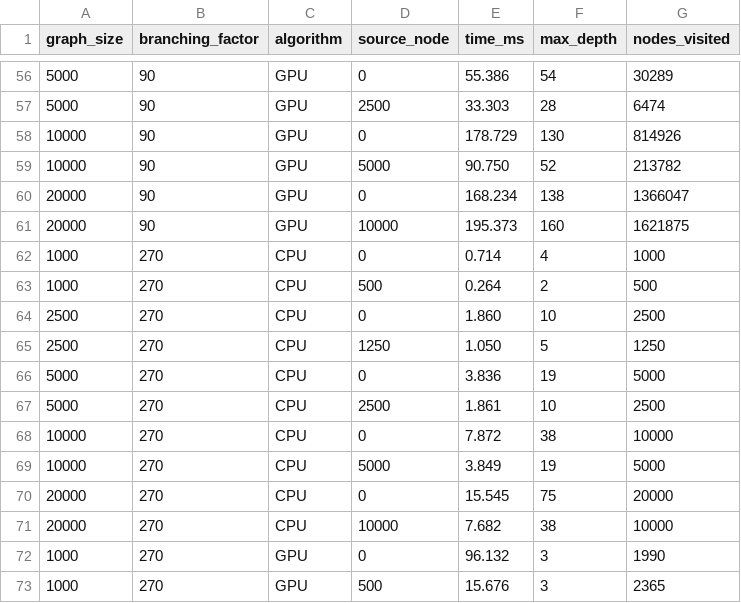
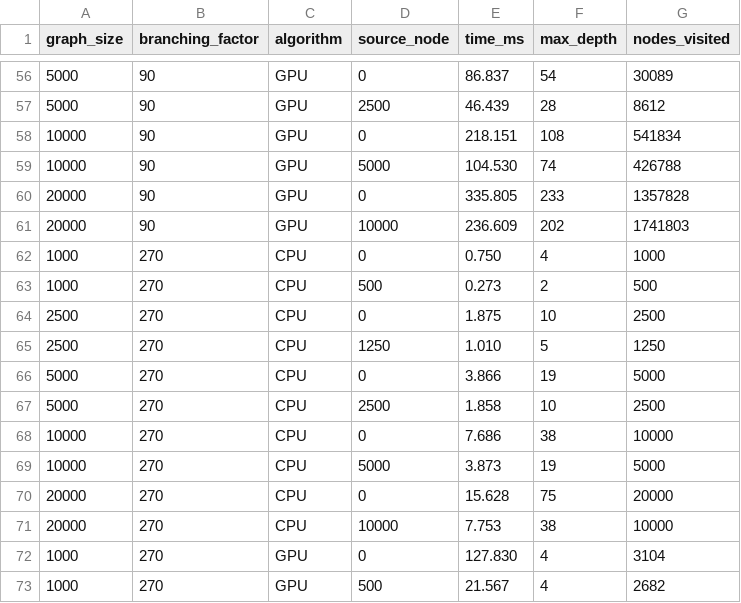
Before and after one commit to riverray121/parallel-opt-final, a CSV file: results/bfs_results.csv, drawn as a sheet; only a part is shown, gaps mark what is left out; the diff covers the shown part only.

```diff
--- a/results/bfs_results.csv
+++ b/results/bfs_results.csv
@@ -56,18 +56,18 @@ graph_size,branching_factor,algorithm,source_node,time_ms,max_depth,nodes_visite
-5000,90,GPU,0,55.386,54,30289
-5000,90,GPU,2500,33.303,28,6474
-10000,90,GPU,0,178.729,130,814926
-10000,90,GPU,5000,90.750,52,213782
-20000,90,GPU,0,168.234,138,1366047
-20000,90,GPU,10000,195.373,160,1621875
-1000,270,CPU,0,0.714,4,1000
-1000,270,CPU,500,0.264,2,500
-2500,270,CPU,0,1.860,10,2500
-2500,270,CPU,1250,1.050,5,1250
-5000,270,CPU,0,3.836,19,5000
-5000,270,CPU,2500,1.861,10,2500
-10000,270,CPU,0,7.872,38,10000
-10000,270,CPU,5000,3.849,19,5000
-20000,270,CPU,0,15.545,75,20000
-20000,270,CPU,10000,7.682,38,10000
-1000,270,GPU,0,96.132,3,1990
-1000,270,GPU,500,15.676,3,2365
+5000,90,GPU,0,86.837,54,30089
+5000,90,GPU,2500,46.439,28,8612
+10000,90,GPU,0,218.151,108,541834
+10000,90,GPU,5000,104.530,74,426788
+20000,90,GPU,0,335.805,233,1357828
+20000,90,GPU,10000,236.609,202,1741803
+1000,270,CPU,0,0.750,4,1000
+1000,270,CPU,500,0.273,2,500
+2500,270,CPU,0,1.875,10,2500
+2500,270,CPU,1250,1.010,5,1250
+5000,270,CPU,0,3.866,19,5000
+5000,270,CPU,2500,1.858,10,2500
+10000,270,CPU,0,7.686,38,10000
+10000,270,CPU,5000,3.873,19,5000
+20000,270,CPU,0,15.628,75,20000
+20000,270,CPU,10000,7.753,38,10000
+1000,270,GPU,0,127.830,4,3104
+1000,270,GPU,500,21.567,4,2682
```
Also changed, not shown: 114 edited cells elsewhere in this file.
